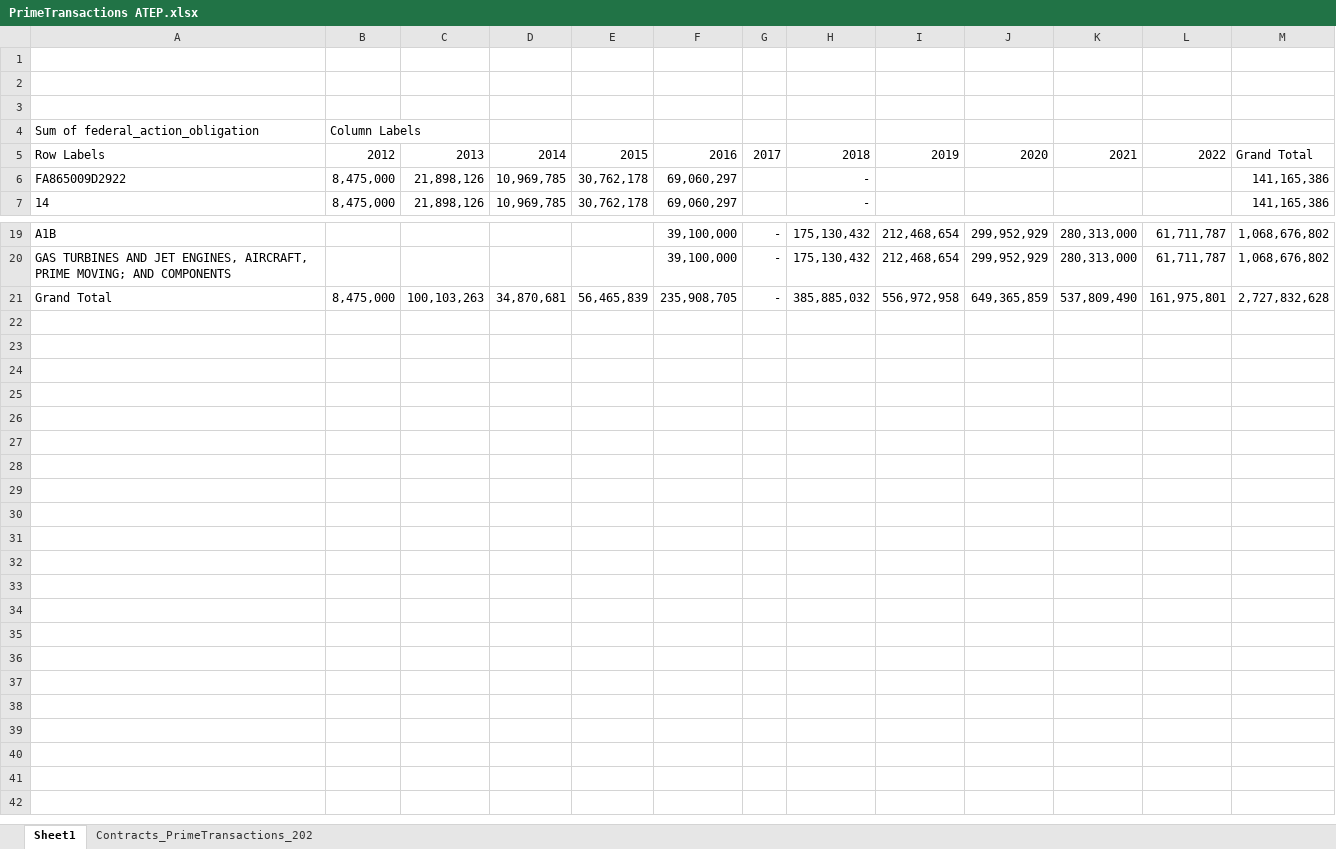
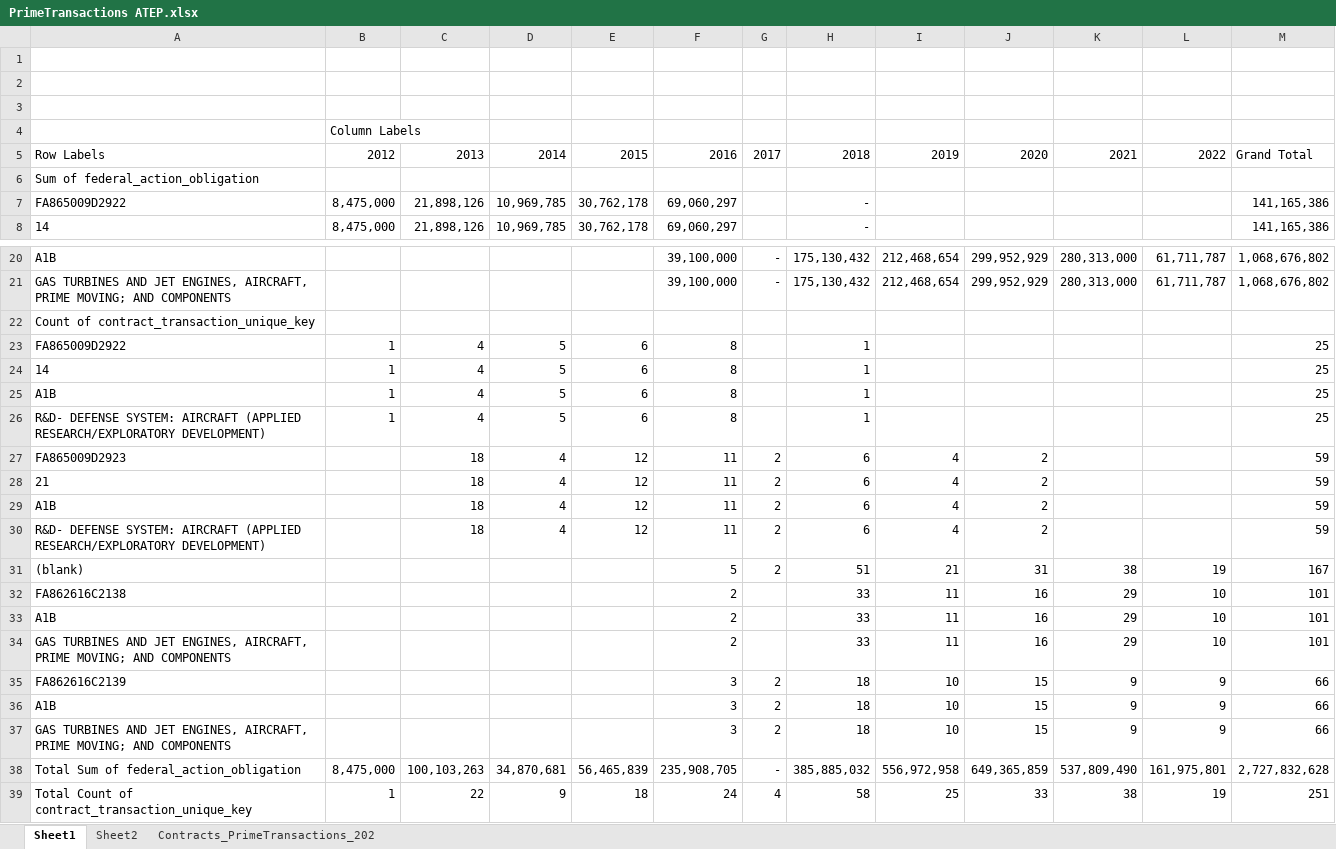
Before and after one commit to CSISdefense/Engines, an Excel workbook: contracts/data/PrimeTransactions ATEP.xlsx, sheet Sheet1, drawn as a sheet; only a part is shown, gaps mark what is left out; values as stored, in another font and other column widths than the file's, no borders; addresses are those after the commit; the diff names each change by its address in the sheet, - before the commit and + after, or states it on an @@ line.

```diff
--- a/contracts/data/PrimeTransactions ATEP.xlsx (sheet Sheet1)
+++ b/contracts/data/PrimeTransactions ATEP.xlsx (sheet Sheet1)
+sheet tab: Sheet2
-A4: Sum of federal_action_obligation
+A4: (empty)
+row 6: Sum of federal_action_obligation
+row 22: Count of contract_transaction_unique_key
+row 23: FA865009D2922 | 1 | 4 | 5 | 6 | 8 |  | 1 |  |  |  |  | 25
+row 24: 14 | 1 | 4 | 5 | 6 | 8 |  | 1 |  |  |  |  | 25
+row 25: A1B | 1 | 4 | 5 | 6 | 8 |  | 1 |  |  |  |  | 25
+row 26: R&D- DEFENSE SYSTEM: AIRCRAFT (APPLIED RESEARCH/EXPLORATORY DEVELOPMENT) | 1 | 4 | 5 | 6 | 8 |  | 1 |  |  |  |  | 25
+row 27: FA865009D2923 |  | 18 | 4 | 12 | 11 | 2 | 6 | 4 | 2 |  |  | 59
+row 28: 21 |  | 18 | 4 | 12 | 11 | 2 | 6 | 4 | 2 |  |  | 59
+row 29: A1B |  | 18 | 4 | 12 | 11 | 2 | 6 | 4 | 2 |  |  | 59
+row 30: R&D- DEFENSE SYSTEM: AIRCRAFT (APPLIED RESEARCH/EXPLORATORY DEVELOPMENT) |  | 18 | 4 | 12 | 11 | 2 | 6 | 4 | 2 |  |  | 59
+row 31: (blank) |  |  |  |  | 5 | 2 | 51 | 21 | 31 | 38 | 19 | 167
+row 32: FA862616C2138 |  |  |  |  | 2 |  | 33 | 11 | 16 | 29 | 10 | 101
+row 33: A1B |  |  |  |  | 2 |  | 33 | 11 | 16 | 29 | 10 | 101
+row 34: GAS TURBINES AND JET ENGINES, AIRCRAFT, PRIME MOVING; AND COMPONENTS |  |  |  |  | 2 |  | 33 | 11 | 16 | 29 | 10 | 101
+row 35: FA862616C2139 |  |  |  |  | 3 | 2 | 18 | 10 | 15 | 9 | 9 | 66
+row 36: A1B |  |  |  |  | 3 | 2 | 18 | 10 | 15 | 9 | 9 | 66
+row 37: GAS TURBINES AND JET ENGINES, AIRCRAFT, PRIME MOVING; AND COMPONENTS |  |  |  |  | 3 | 2 | 18 | 10 | 15 | 9 | 9 | 66
-A38: Grand Total
+A38: Total Sum of federal_action_obligation
+row 39: Total Count of contract_transaction_unique_key | 1 | 22 | 9 | 18 | 24 | 4 | 58 | 25 | 33 | 38 | 19 | 251
```
Also changed, not shown: 13 other files.
